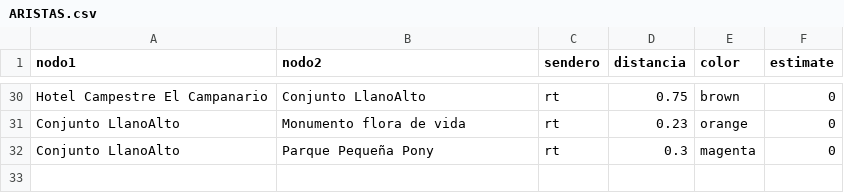
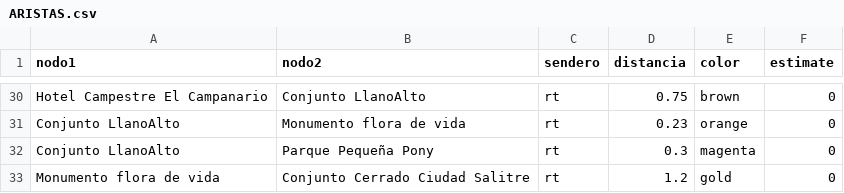
Before and after one commit to zeroxwx/PROYECTO, a CSV file: ARISTAS.csv, drawn as a sheet; only a part is shown, gaps mark what is left out.

Commit message:
Update ARISTAS.csv

```diff
--- a/ARISTAS.csv
+++ b/ARISTAS.csv
@@ -32 +32,2 @@ Conjunto LlanoAlto,Monumento flora de vida,rt,0.23,orange,0
 Conjunto LlanoAlto,Parque Pequeña Pony,rt,0.3,magenta,0
+Monumento flora de vida,Conjunto Cerrado Ciudad Salitre,rt,1.2,gold,0
```
